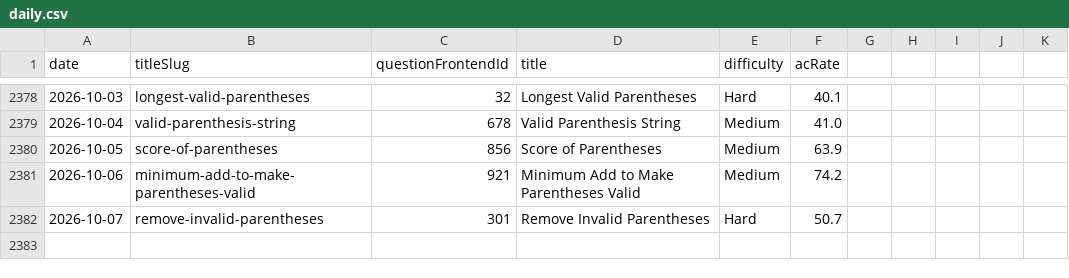
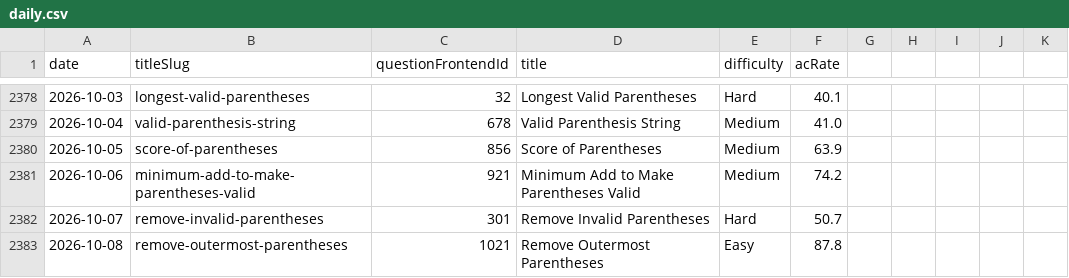
Before and after one commit to joric/leetcode, a CSV file: daily.csv, drawn as a sheet; only a part is shown, gaps mark what is left out.

```diff
--- a/daily.csv
+++ b/daily.csv
@@ -2382 +2382,2 @@ date,titleSlug,questionFrontendId,title,difficulty,acRate
 2026-10-07,remove-invalid-parentheses,301,Remove Invalid Parentheses,Hard,50.7
+2026-10-08,remove-outermost-parentheses,1021,Remove Outermost Parentheses,Easy,87.8
```
Also changed, not shown: weekly.csv.
